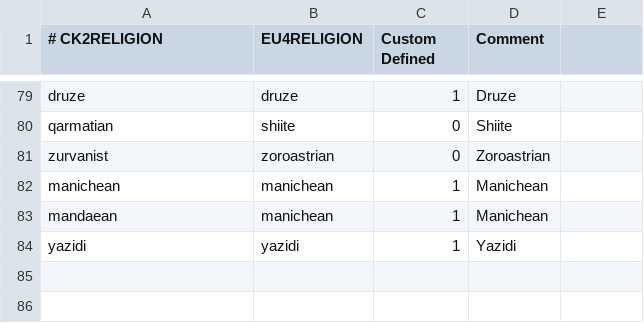
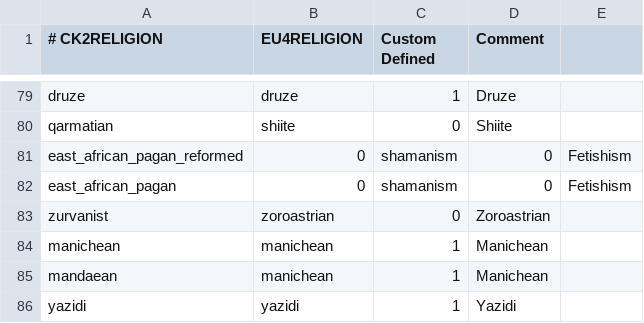
Before and after one commit to TheMarmottin/Converter, a CSV file: Converter/eu4_converter/religion_table.csv, drawn as a sheet; only a part is shown, gaps mark what is left out; the diff names each change by its address in the sheet, - before the commit and + after, or states it on an @@ line.

Commit message:
add east african religion

```diff
--- a/Converter/eu4_converter/religion_table.csv
+++ b/Converter/eu4_converter/religion_table.csv
+row 81: east_african_pagan_reformed | 0 | shamanism | 0 | Fetishism
+row 82: east_african_pagan | 0 | shamanism | 0 | Fetishism
```
